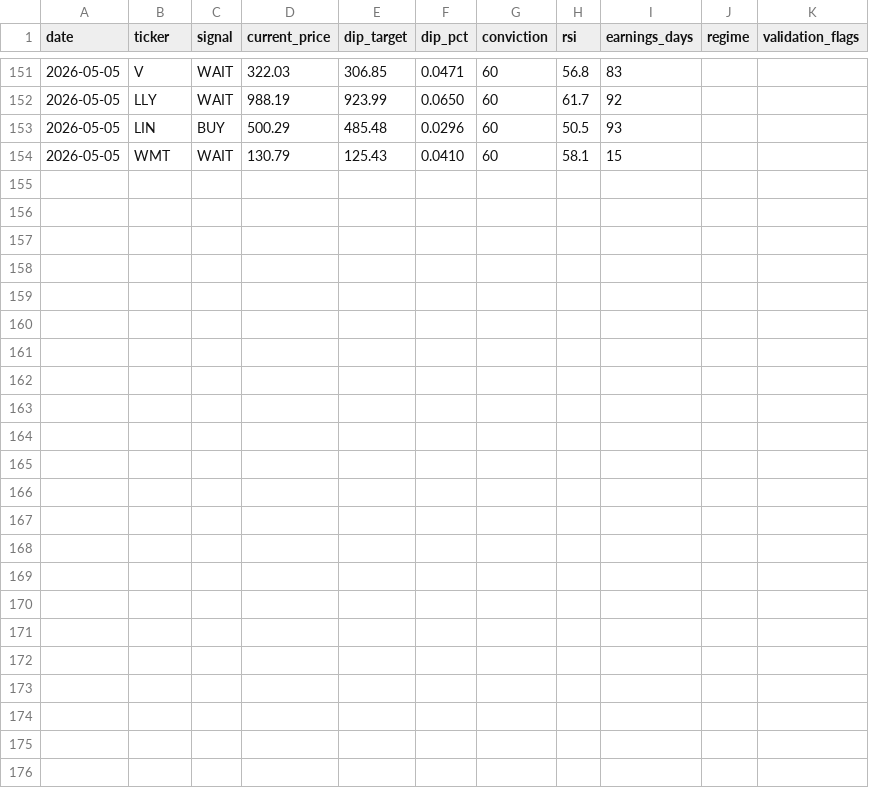
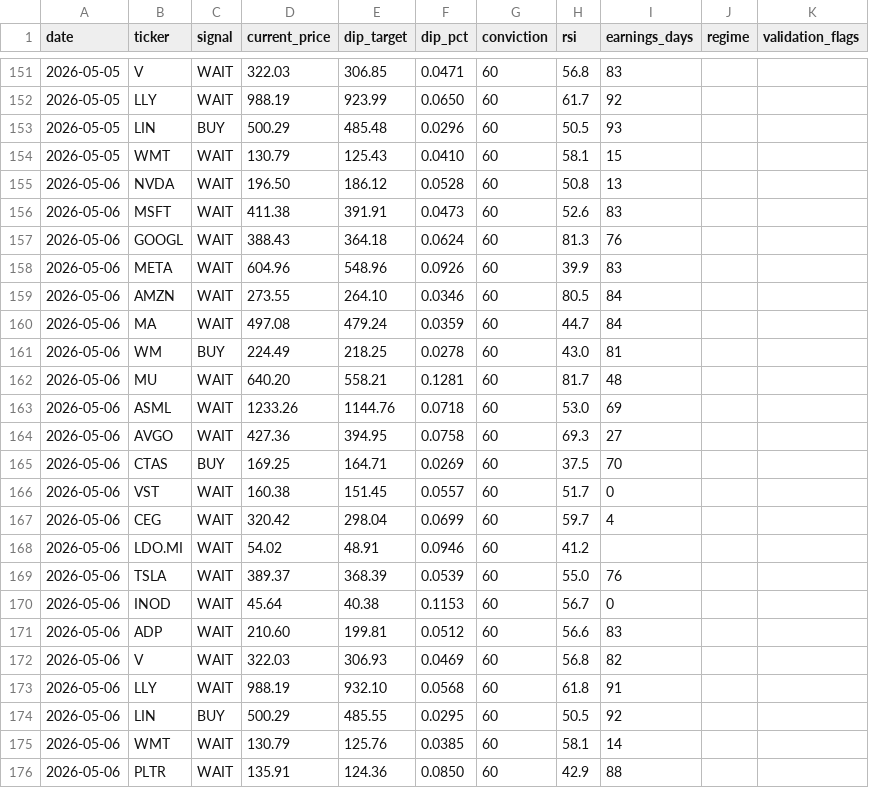
Before and after one commit to smartbalanced-sgc/sgc-dip-engine, a CSV file: data/signal_history.csv, drawn as a sheet; only a part is shown, gaps mark what is left out; the diff names each change by its address in the sheet, - before the commit and + after, or states it on an @@ line.

Commit message:
Archive signals: 2026-05-06

```diff
--- a/data/signal_history.csv
+++ b/data/signal_history.csv
+row 155: 2026-05-06 | NVDA | WAIT | 196.50 | 186.12 | 0.0528 | 60 | 50.8 | 13
+row 156: 2026-05-06 | MSFT | WAIT | 411.38 | 391.91 | 0.0473 | 60 | 52.6 | 83
+row 157: 2026-05-06 | GOOGL | WAIT | 388.43 | 364.18 | 0.0624 | 60 | 81.3 | 76
+row 158: 2026-05-06 | META | WAIT | 604.96 | 548.96 | 0.0926 | 60 | 39.9 | 83
+row 159: 2026-05-06 | AMZN | WAIT | 273.55 | 264.10 | 0.0346 | 60 | 80.5 | 84
+row 160: 2026-05-06 | MA | WAIT | 497.08 | 479.24 | 0.0359 | 60 | 44.7 | 84
+row 161: 2026-05-06 | WM | BUY | 224.49 | 218.25 | 0.0278 | 60 | 43.0 | 81
+row 162: 2026-05-06 | MU | WAIT | 640.20 | 558.21 | 0.1281 | 60 | 81.7 | 48
+row 163: 2026-05-06 | ASML | WAIT | 1233.26 | 1144.76 | 0.0718 | 60 | 53.0 | 69
+row 164: 2026-05-06 | AVGO | WAIT | 427.36 | 394.95 | 0.0758 | 60 | 69.3 | 27
+row 165: 2026-05-06 | CTAS | BUY | 169.25 | 164.71 | 0.0269 | 60 | 37.5 | 70
+row 166: 2026-05-06 | VST | WAIT | 160.38 | 151.45 | 0.0557 | 60 | 51.7 | 0
+row 167: 2026-05-06 | CEG | WAIT | 320.42 | 298.04 | 0.0699 | 60 | 59.7 | 4
+row 168: 2026-05-06 | LDO.MI | WAIT | 54.02 | 48.91 | 0.0946 | 60 | 41.2
+row 169: 2026-05-06 | TSLA | WAIT | 389.37 | 368.39 | 0.0539 | 60 | 55.0 | 76
+row 170: 2026-05-06 | INOD | WAIT | 45.64 | 40.38 | 0.1153 | 60 | 56.7 | 0
+row 171: 2026-05-06 | ADP | WAIT | 210.60 | 199.81 | 0.0512 | 60 | 56.6 | 83
+row 172: 2026-05-06 | V | WAIT | 322.03 | 306.93 | 0.0469 | 60 | 56.8 | 82
+row 173: 2026-05-06 | LLY | WAIT | 988.19 | 932.10 | 0.0568 | 60 | 61.8 | 91
+row 174: 2026-05-06 | LIN | BUY | 500.29 | 485.55 | 0.0295 | 60 | 50.5 | 92
+row 175: 2026-05-06 | WMT | WAIT | 130.79 | 125.76 | 0.0385 | 60 | 58.1 | 14
+row 176: 2026-05-06 | PLTR | WAIT | 135.91 | 124.36 | 0.0850 | 60 | 42.9 | 88
```
